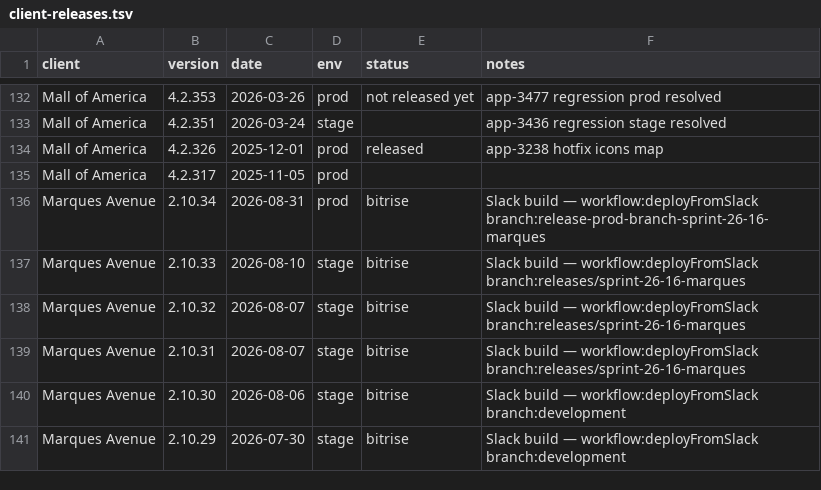
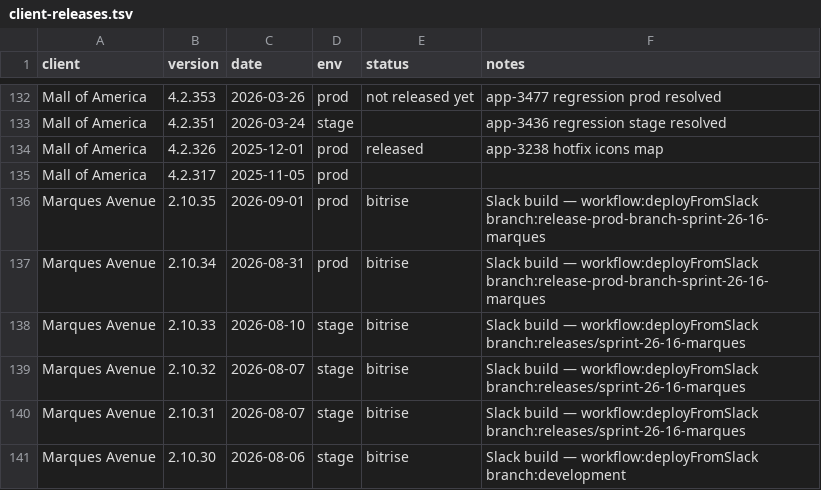
Before and after one commit to dayerdl/slack-bitrise-build-trigger, a TSV file: data/client-releases.tsv, drawn as a sheet; only a part is shown, gaps mark what is left out; the shorter side is filled out with more unchanged rows.

Commit message:
chore(releases): Marques Avenue 2.10.35 from Bitrise trigger [slack]

```diff
--- a/data/client-releases.tsv
+++ b/data/client-releases.tsv
@@ -135,2 +135,3 @@ Mall of America	4.2.326	2025-12-01	prod	released	app-3238 hotfix icons map
 Mall of America	4.2.317	2025-11-05	prod		
+Marques Avenue	2.10.35	2026-09-01	prod	bitrise	Slack build — workflow:deployFromSlack branch:release-prod-branch-sprint-26-16-marques
 Marques Avenue	2.10.34	2026-08-31	prod	bitrise	Slack build — workflow:deployFromSlack branch:release-prod-branch-sprint-26-16-marques
```
